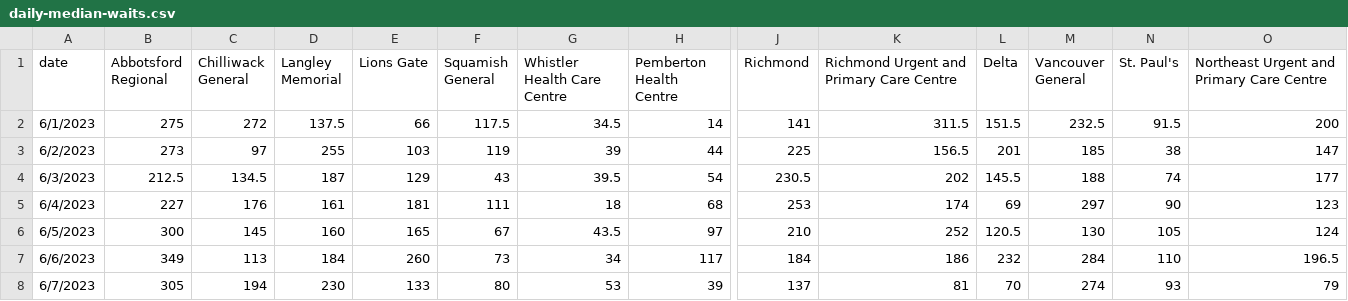
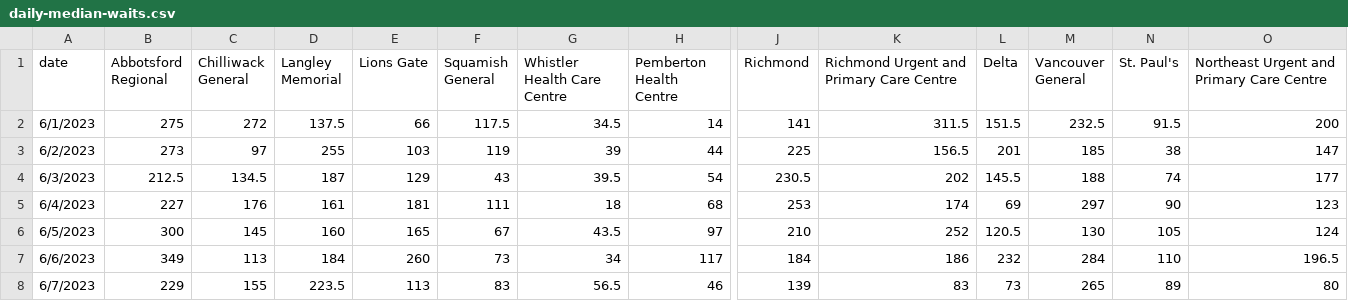
Before and after one commit to vs-postmedia/er-wait-time-scraper, a CSV file: data/daily-median-waits.csv, drawn as a sheet; only a part is shown, gaps mark what is left out; the diff covers the shown part only; the diff names each change by its address in the sheet, - before the commit and + after, or states it on an @@ line.

```diff
--- a/data/daily-median-waits.csv
+++ b/data/daily-median-waits.csv
-B8 (Abbotsford Regional): 305
+B8 (Abbotsford Regional): 229
-C8 (Chilliwack General): 194
+C8 (Chilliwack General): 155
-D8 (Langley Memorial): 230
+D8 (Langley Memorial): 223.5
-E8 (Lions Gate): 133
+E8 (Lions Gate): 113
-F8 (Squamish General): 80
+F8 (Squamish General): 83
-G8 (Whistler Health Care Centre): 53
+G8 (Whistler Health Care Centre): 56.5
-H8 (Pemberton Health Centre): 39
+H8 (Pemberton Health Centre): 46
-J8 (Richmond): 137
+J8 (Richmond): 139
-K8: 81
+K8: 83
-L8 (Delta): 70
+L8 (Delta): 73
-M8 (Vancouver General): 274
+M8 (Vancouver General): 265
-N8 (St. Paul's): 93
+N8 (St. Paul's): 89
-O8: 79
+O8: 80
```
Also changed, not shown: 9 edited cells elsewhere in this file, data/daily-median-stays.csv, data/data.csv, 1 other file.
